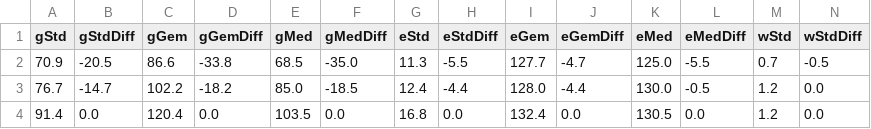
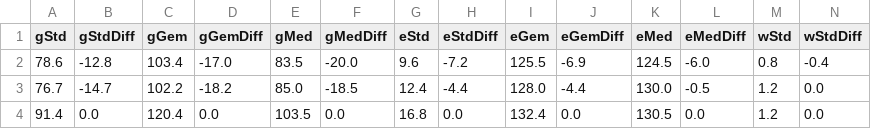
Before and after one commit to jonakeys/energieverbruik, a CSV file: stats-energiedata.csv, drawn as a sheet; only a part is shown; removed rows and columns are numbered as before the commit, all else as after; rows hold the shown columns only; the diff names each change by its address in the sheet, - before the commit and + after, or states it on an @@ line.

```diff
--- a/stats-energiedata.csv
+++ b/stats-energiedata.csv
-row 2: 70.9 | -20.5 | 86.6 | -33.8 | 68.5 | -35.0 | 11.3 | -5.5 | 127.7 | -4.7 | 125.0 | -5.5 | 0.7 | -0.5
+row 2: 78.6 | -12.8 | 103.4 | -17.0 | 83.5 | -20.0 | 9.6 | -7.2 | 125.5 | -6.9 | 124.5 | -6.0 | 0.8 | -0.4
```
Also changed, not shown: energie-stats.csv, 7 other files.
